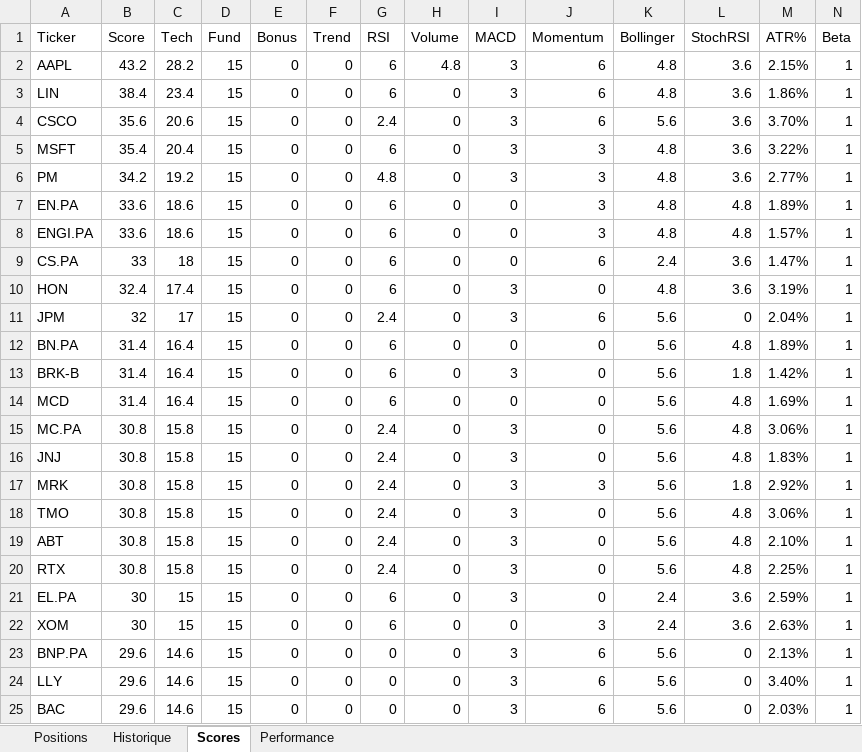
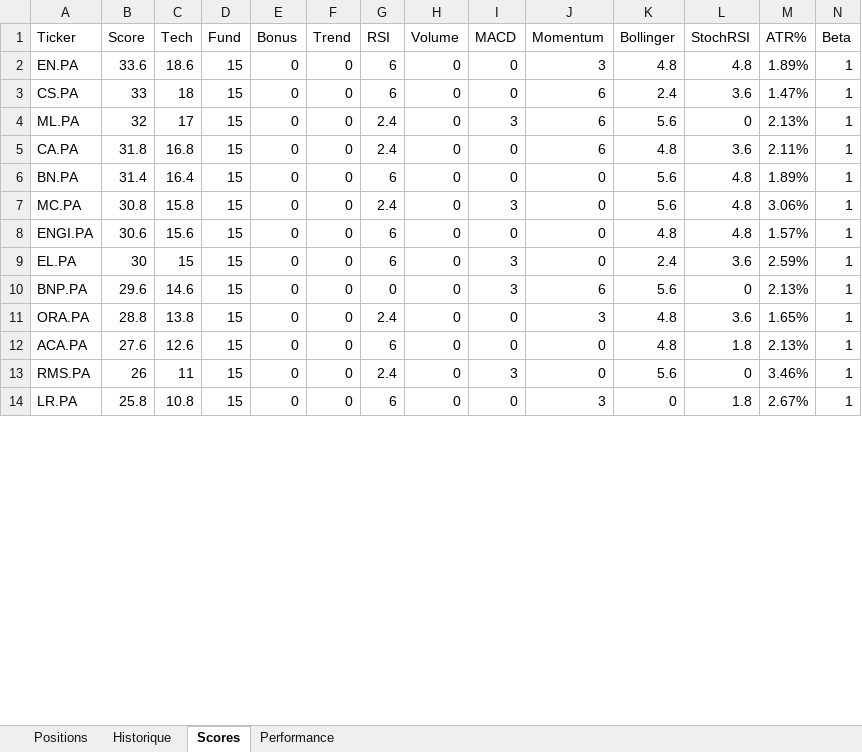
Before and after one commit to johnbrami55/portfolio-manager, an Excel workbook: portfolio_report.xlsx, sheet Scores, drawn as a sheet; only a part is shown; the shorter side is filled out with more unchanged rows; values as stored, in another font and other column widths than the file's, no cell formats; removed rows and columns are numbered as before the commit, all else as after; rows hold the shown columns only; the diff covers the shown part only; the diff names each change by its address in the sheet, - before the commit and + after, or states it on an @@ line.

Commit message:
chore: update state + report [skip ci]

```diff
--- a/portfolio_report.xlsx (sheet Scores)
+++ b/portfolio_report.xlsx (sheet Scores)
-row 2: AAPL | 43.2 | 28.2 | 15 | 0 | 0 | 6 | 4.8 | 3 | 6 | 4.8 | 3.6 | 2.15% | 1
-row 3: LIN | 38.4 | 23.4 | 15 | 0 | 0 | 6 | 0 | 3 | 6 | 4.8 | 3.6 | 1.86% | 1
-row 4: CSCO | 35.6 | 20.6 | 15 | 0 | 0 | 2.4 | 0 | 3 | 6 | 5.6 | 3.6 | 3.70% | 1
-row 5: MSFT | 35.4 | 20.4 | 15 | 0 | 0 | 6 | 0 | 3 | 3 | 4.8 | 3.6 | 3.22% | 1
-row 6: PM | 34.2 | 19.2 | 15 | 0 | 0 | 4.8 | 0 | 3 | 3 | 4.8 | 3.6 | 2.77% | 1
-row 8: ENGI.PA | 33.6 | 18.6 | 15 | 0 | 0 | 6 | 0 | 0 | 3 | 4.8 | 4.8 | 1.57% | 1
-row 10: HON | 32.4 | 17.4 | 15 | 0 | 0 | 6 | 0 | 3 | 0 | 4.8 | 3.6 | 3.19% | 1
-A4 (Ticker): JPM
+A4 (Ticker): ML.PA
-M4 (ATR%): 2.04%
+M4 (ATR%): 2.13%
+row 5: CA.PA | 31.8 | 16.8 | 15 | 0 | 0 | 2.4 | 0 | 0 | 6 | 4.8 | 3.6 | 2.11% | 1
-row 13: BRK-B | 31.4 | 16.4 | 15 | 0 | 0 | 6 | 0 | 3 | 0 | 5.6 | 1.8 | 1.42% | 1
-row 14: MCD | 31.4 | 16.4 | 15 | 0 | 0 | 6 | 0 | 0 | 0 | 5.6 | 4.8 | 1.69% | 1
-A8 (Ticker): JNJ
+A8 (Ticker): ENGI.PA
-B8 (Score): 30.8
+B8 (Score): 30.6
-C8 (Tech): 15.8
+C8 (Tech): 15.6
-G8 (RSI): 2.4
+G8 (RSI): 6
-I8 (MACD): 3
+I8 (MACD): 0
-K8 (Bollinger): 5.6
+K8 (Bollinger): 4.8
-M8 (ATR%): 1.83%
+M8 (ATR%): 1.57%
-row 17: MRK | 30.8 | 15.8 | 15 | 0 | 0 | 2.4 | 0 | 3 | 3 | 5.6 | 1.8 | 2.92% | 1
-row 18: TMO | 30.8 | 15.8 | 15 | 0 | 0 | 2.4 | 0 | 3 | 0 | 5.6 | 4.8 | 3.06% | 1
-row 19: ABT | 30.8 | 15.8 | 15 | 0 | 0 | 2.4 | 0 | 3 | 0 | 5.6 | 4.8 | 2.10% | 1
-row 20: RTX | 30.8 | 15.8 | 15 | 0 | 0 | 2.4 | 0 | 3 | 0 | 5.6 | 4.8 | 2.25% | 1
-row 22: XOM | 30 | 15 | 15 | 0 | 0 | 6 | 0 | 0 | 3 | 2.4 | 3.6 | 2.63% | 1
-row 24: LLY | 29.6 | 14.6 | 15 | 0 | 0 | 0 | 0 | 3 | 6 | 5.6 | 0 | 3.40% | 1
-row 25: BAC | 29.6 | 14.6 | 15 | 0 | 0 | 0 | 0 | 3 | 6 | 5.6 | 0 | 2.03% | 1
```
Also changed, not shown: 31 removed rows and 5 edited cells elsewhere in this sheet, sheet Performance, cell formats, 2 other files.
